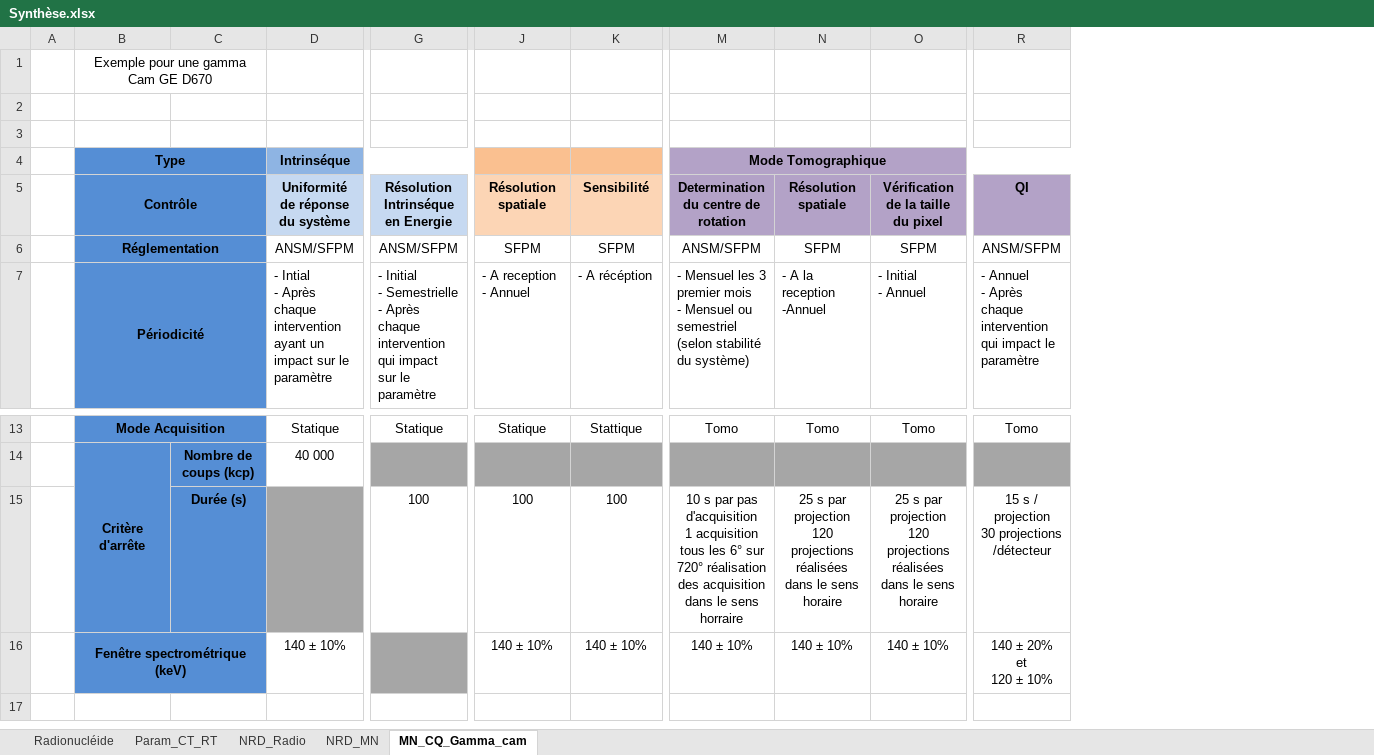
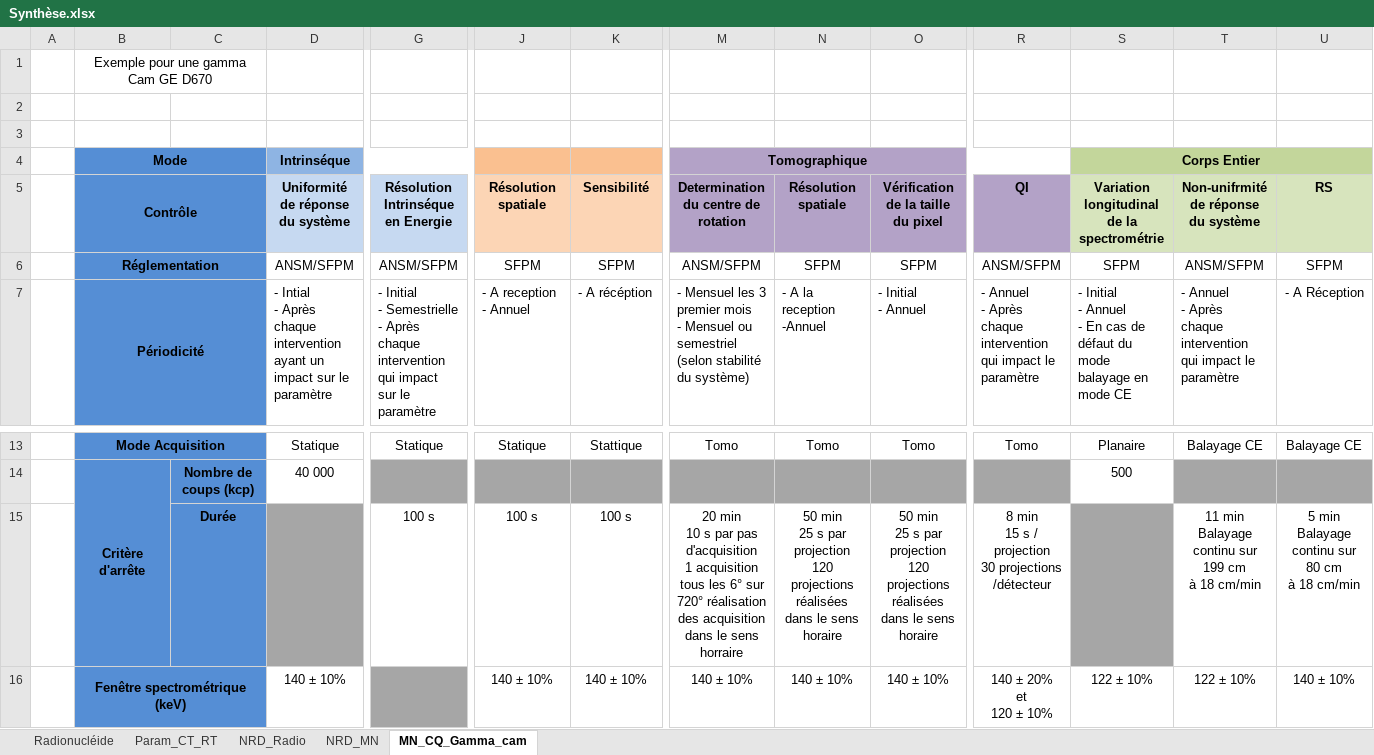
Before and after one commit to FlorianAC/DQPRM-CEM, an Excel workbook: Synthèse.xlsx, sheet MN_CQ_Gamma_cam, drawn as a sheet; only a part is shown, gaps mark what is left out; values as stored, in another font and other column widths than the file's, no borders; removed rows and columns are numbered as before the commit, all else as after; rows hold the shown columns only; ↵ is a line break in a cell; the diff names each change by its address in the sheet, - before the commit and + after, or states it on an @@ line.

Commit message:
ajout CQ CE dans les tableaux

```diff
--- a/Synthèse.xlsx (sheet MN_CQ_Gamma_cam)
+++ b/Synthèse.xlsx (sheet MN_CQ_Gamma_cam)
+column S, rows 5-7: Variation longitudinal de la spectrométrie | SFPM | - Initial ↵ - Annuel ↵ - En cas de défaut du mode balayage en mode CE; rows 13-16: Planaire | 500 |  | 122 ± 10%
+column T, rows 5-7: Non-unifrmité de réponse du système | ANSM/SFPM | - Annuel ↵ - Après chaque intervention qui impact le paramètre; rows 13-16: Balayage CE |  | 11 min ↵ Balayage continu sur 199 cm ↵ à 18 cm/min | 122 ± 10%
+column U, rows 5-7: RS | SFPM | - A Réception; rows 13-16: Balayage CE |  | 5 min ↵ Balayage continu sur 80 cm ↵ à 18 cm/min | 140 ± 10%
-row 4:  | Type |  | Intrinséque |  |  |  | Mode Tomographique
+row 4:  | Mode |  | Intrinséque |  |  |  | Tomographique |  |  |  | Corps Entier
-C15: Durée (s)
+C15: Durée
-G15: 100
+G15: 100 s
-J15: 100
+J15: 100 s
-K15: 100
+K15: 100 s
-M15: 10 s…
+M15: 20 min ↵ 10 s…
-N15: 25 s…
+N15: 50 min ↵ 25 s…
-O15: 25 s…
+O15: 50 min ↵ 25 s…
-R15: 15 s…
+R15: 8 min ↵ 15 s…
```
